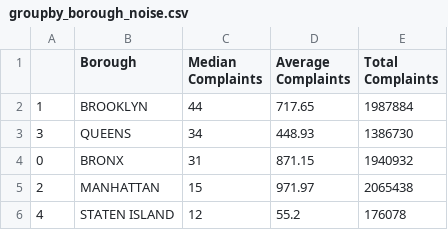
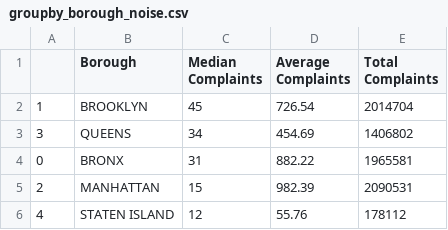
Before and after one commit to MSB46/311_Complaints, a CSV file: shared/groupby_borough_noise.csv, drawn as a sheet.

Commit message:
Daily update of plots

```diff
--- a/shared/groupby_borough_noise.csv
+++ b/shared/groupby_borough_noise.csv
@@ -1,6 +1,6 @@
 ,Borough,Median Complaints,Average Complaints,Total Complaints
-1,BROOKLYN,44,717.65,1987884
-3,QUEENS,34,448.93,1386730
-0,BRONX,31,871.15,1940932
-2,MANHATTAN,15,971.97,2065438
-4,STATEN ISLAND,12,55.2,176078
+1,BROOKLYN,45,726.54,2014704
+3,QUEENS,34,454.69,1406802
+0,BRONX,31,882.22,1965581
+2,MANHATTAN,15,982.39,2090531
+4,STATEN ISLAND,12,55.76,178112
```
